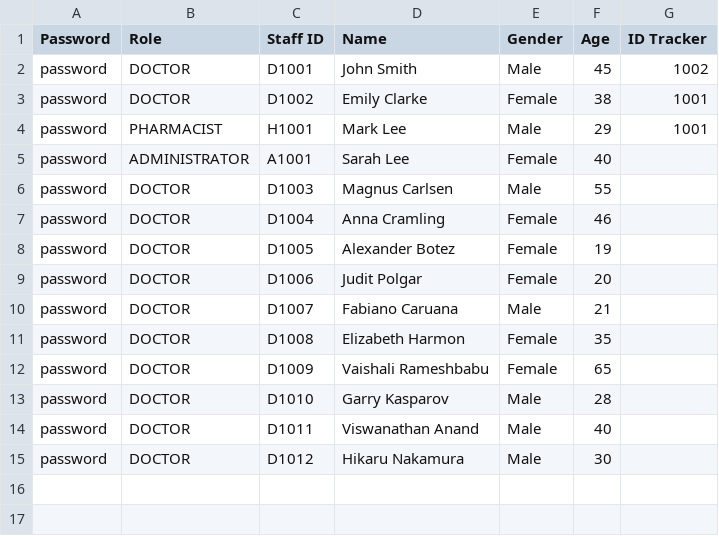
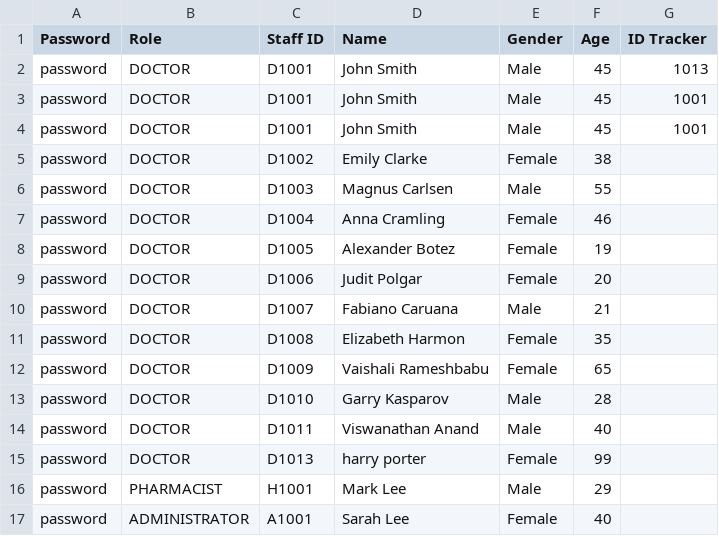
Before and after one commit to CLXYee/SC2002_SCSF_Group1_HMS, a CSV file: SC2002/Staff_List.csv, drawn as a sheet; removed rows and columns are numbered as before the commit, all else as after; the diff names each change by its address in the sheet, - before the commit and + after, or states it on an @@ line.

```diff
--- a/SC2002/Staff_List.csv
+++ b/SC2002/Staff_List.csv
-G2 (ID Tracker): 1002
+G2 (ID Tracker): 1013
+row 3: password | DOCTOR | D1001 | John Smith | Male | 45 | 1001
+row 4: password | DOCTOR | D1001 | John Smith | Male | 45 | 1001
-G5 (ID Tracker): 1001
+G5 (ID Tracker): (empty)
-row 4: password | PHARMACIST | H1001 | Mark Lee | Male | 29 | 1001
-C15 (Staff ID): D1012
+C15 (Staff ID): D1013
-D15 (Name): Hikaru Nakamura
+D15 (Name): harry porter
-E15 (Gender): Male
+E15 (Gender): Female
-F15 (Age): 30
+F15 (Age): 99
+row 16: password | PHARMACIST | H1001 | Mark Lee | Male | 29
@@ row 5 moved to row 17: password @@
```
Also changed, not shown: 15 other files.
